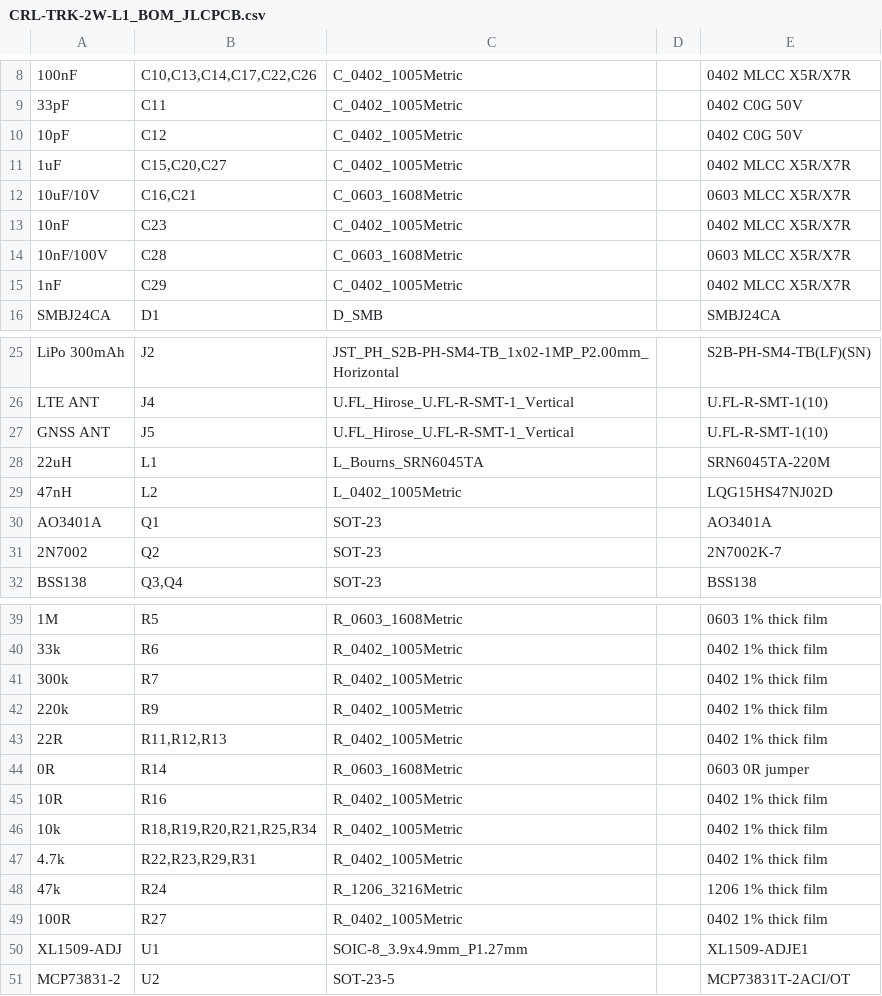
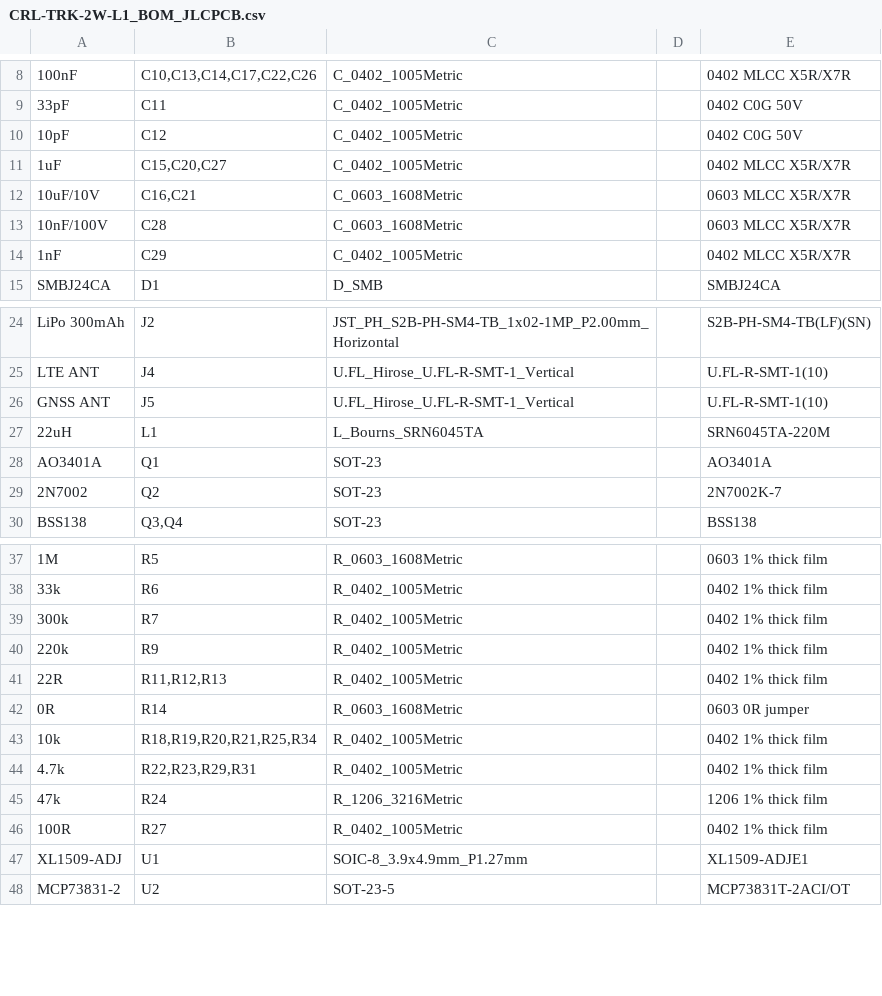
Before and after one commit to Sanu0910/RFMW-ANT, a CSV file: projects/07_ais140-2w-gnss-tracker/lite/03_fab/CRL-TRK-2W-L1_BOM_JLCPCB.csv, drawn as a sheet; only a part is shown, gaps mark what is left out; the diff names each change by its address in the sheet, - before the commit and + after, or states it on an @@ line.

```diff
--- a/projects/07_ais140-2w-gnss-tracker/lite/03_fab/CRL-TRK-2W-L1_BOM_JLCPCB.csv
+++ b/projects/07_ais140-2w-gnss-tracker/lite/03_fab/CRL-TRK-2W-L1_BOM_JLCPCB.csv
-row 13: 10nF | C23 | C_0402_1005Metric |  | 0402 MLCC X5R/X7R
-row 29: 47nH | L2 | L_0402_1005Metric |  | LQG15HS47NJ02D
-row 45: 10R | R16 | R_0402_1005Metric |  | 0402 1% thick film
```
Also changed, not shown: projects/07_ais140-2w-gnss-tracker/lite/03_fab/CRL-TRK-2W-L1_BOM_costed.csv, projects/07_ais140-2w-gnss-tracker/lite/03_fab/CRL-TRK-2W-L1_BOM_engineering.csv, 11 other files.
